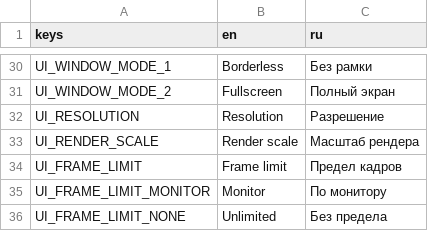
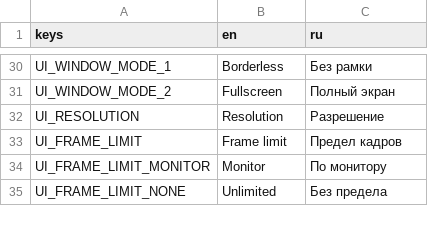
Before and after one commit to BalashovDmitriy/elaction, a CSV file: assets/i18n/ui.csv, drawn as a sheet; only a part is shown, gaps mark what is left out; the diff names each change by its address in the sheet, - before the commit and + after, or states it on an @@ line.

```diff
--- a/assets/i18n/ui.csv
+++ b/assets/i18n/ui.csv
-row 33: UI_RENDER_SCALE | Render scale | Масштаб рендера
```
Also changed, not shown: 10 other files.
